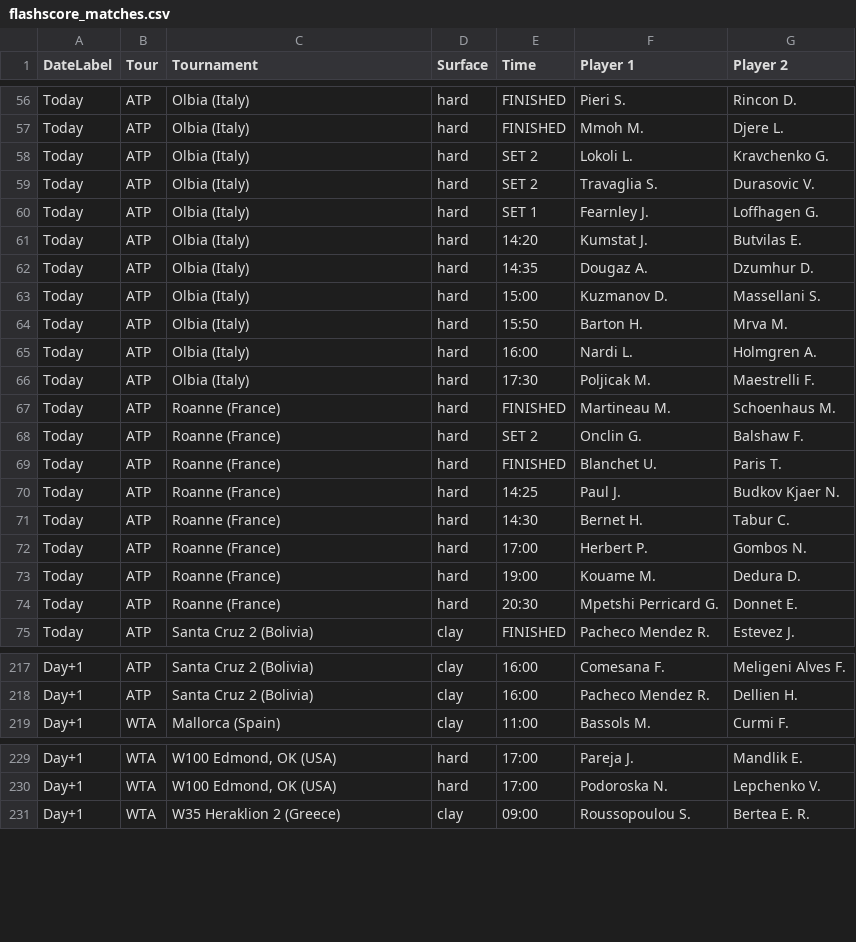
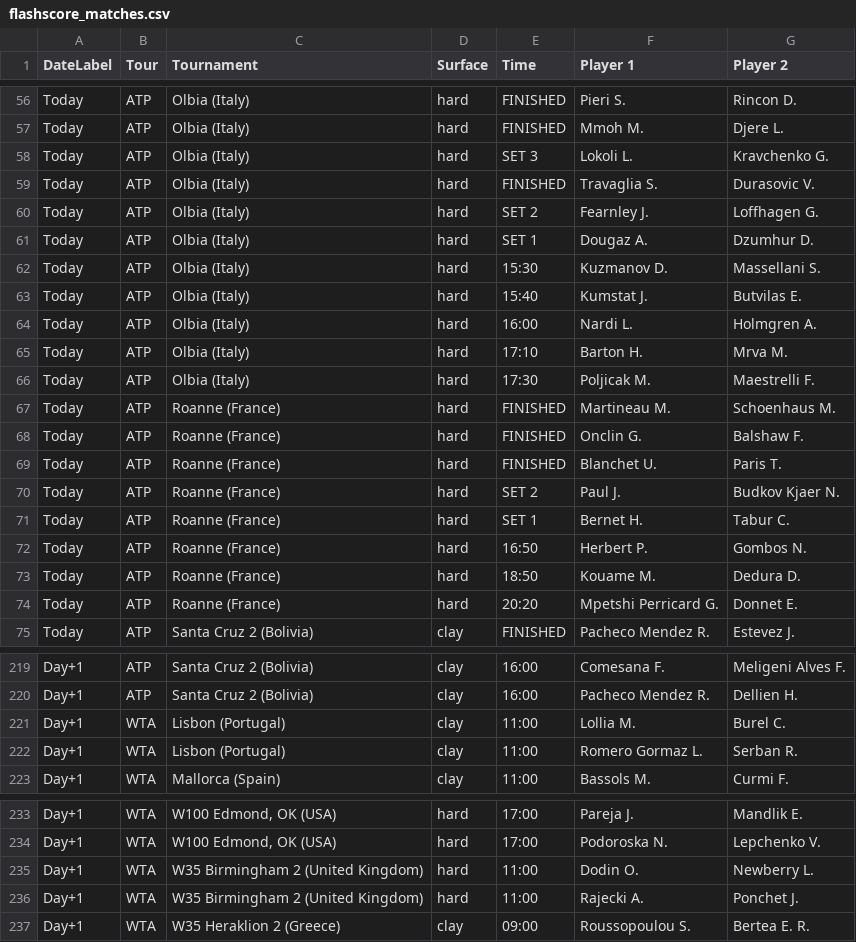
Before and after one commit to rajnakviliam/tennis-surface-elo, a CSV file: flashscore_matches.csv, drawn as a sheet; only a part is shown, gaps mark what is left out; the diff covers the shown part only.

```diff
--- a/flashscore_matches.csv
+++ b/flashscore_matches.csv
@@ -57,19 +57,19 @@ Today;ATP;Olbia (Italy);hard;FINISHED;Pieri S.;Rincon D.
 Today;ATP;Olbia (Italy);hard;FINISHED;Mmoh M.;Djere L.
-Today;ATP;Olbia (Italy);hard;SET 2;Lokoli L.;Kravchenko G.
-Today;ATP;Olbia (Italy);hard;SET 2;Travaglia S.;Durasovic V.
-Today;ATP;Olbia (Italy);hard;SET 1;Fearnley J.;Loffhagen G.
-Today;ATP;Olbia (Italy);hard;14:20;Kumstat J.;Butvilas E.
-Today;ATP;Olbia (Italy);hard;14:35;Dougaz A.;Dzumhur D.
-Today;ATP;Olbia (Italy);hard;15:00;Kuzmanov D.;Massellani S.
-Today;ATP;Olbia (Italy);hard;15:50;Barton H.;Mrva M.
+Today;ATP;Olbia (Italy);hard;SET 3;Lokoli L.;Kravchenko G.
+Today;ATP;Olbia (Italy);hard;FINISHED;Travaglia S.;Durasovic V.
+Today;ATP;Olbia (Italy);hard;SET 2;Fearnley J.;Loffhagen G.
+Today;ATP;Olbia (Italy);hard;SET 1;Dougaz A.;Dzumhur D.
+Today;ATP;Olbia (Italy);hard;15:30;Kuzmanov D.;Massellani S.
+Today;ATP;Olbia (Italy);hard;15:40;Kumstat J.;Butvilas E.
 Today;ATP;Olbia (Italy);hard;16:00;Nardi L.;Holmgren A.
+Today;ATP;Olbia (Italy);hard;17:10;Barton H.;Mrva M.
 Today;ATP;Olbia (Italy);hard;17:30;Poljicak M.;Maestrelli F.
 Today;ATP;Roanne (France);hard;FINISHED;Martineau M.;Schoenhaus M.
-Today;ATP;Roanne (France);hard;SET 2;Onclin G.;Balshaw F.
+Today;ATP;Roanne (France);hard;FINISHED;Onclin G.;Balshaw F.
 Today;ATP;Roanne (France);hard;FINISHED;Blanchet U.;Paris T.
-Today;ATP;Roanne (France);hard;14:25;Paul J.;Budkov Kjaer N.
-Today;ATP;Roanne (France);hard;14:30;Bernet H.;Tabur C.
-Today;ATP;Roanne (France);hard;17:00;Herbert P.;Gombos N.
-Today;ATP;Roanne (France);hard;19:00;Kouame M.;Dedura D.
-Today;ATP;Roanne (France);hard;20:30;Mpetshi Perricard G.;Donnet E.
+Today;ATP;Roanne (France);hard;SET 2;Paul J.;Budkov Kjaer N.
+Today;ATP;Roanne (France);hard;SET 1;Bernet H.;Tabur C.
+Today;ATP;Roanne (France);hard;16:50;Herbert P.;Gombos N.
+Today;ATP;Roanne (France);hard;18:50;Kouame M.;Dedura D.
+Today;ATP;Roanne (France);hard;20:20;Mpetshi Perricard G.;Donnet E.
 Today;ATP;Santa Cruz 2 (Bolivia);clay;FINISHED;Pacheco Mendez R.;Estevez J.
@@ -218,2 +220,4 @@ Day+1;ATP;Santa Cruz 2 (Bolivia);clay;16:00;Comesana F.;Meligeni Alves F.
 Day+1;ATP;Santa Cruz 2 (Bolivia);clay;16:00;Pacheco Mendez R.;Dellien H.
+Day+1;WTA;Lisbon (Portugal);clay;11:00;Lollia M.;Burel C.
+Day+1;WTA;Lisbon (Portugal);clay;11:00;Romero Gormaz L.;Serban R.
 Day+1;WTA;Mallorca (Spain);clay;11:00;Bassols M.;Curmi F.
@@ -230,2 +234,4 @@ Day+1;WTA;W100 Edmond, OK (USA);hard;17:00;Pareja J.;Mandlik E.
 Day+1;WTA;W100 Edmond, OK (USA);hard;17:00;Podoroska N.;Lepchenko V.
+Day+1;WTA;W35 Birmingham 2 (United Kingdom);hard;11:00;Dodin O.;Newberry L.
+Day+1;WTA;W35 Birmingham 2 (United Kingdom);hard;11:00;Rajecki A.;Ponchet J.
 Day+1;WTA;W35 Heraklion 2 (Greece);clay;09:00;Roussopoulou S.;Bertea E. R.
```
Also changed, not shown: 6 added rows, 4 removed rows and 73 edited cells elsewhere in this file.
